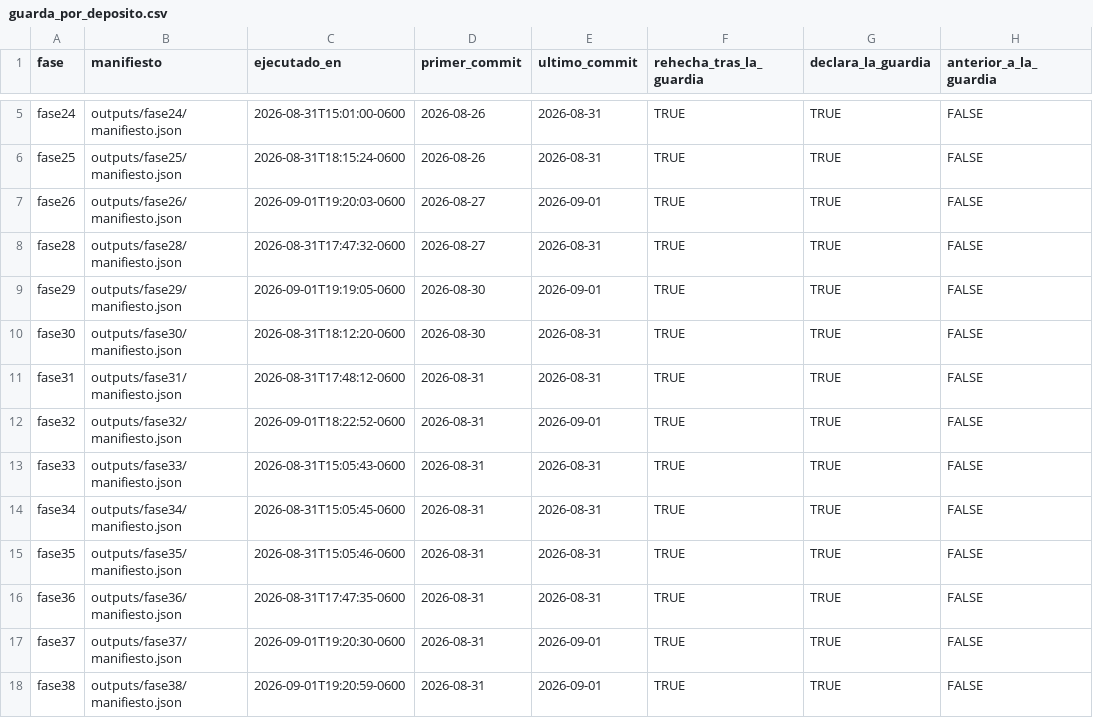
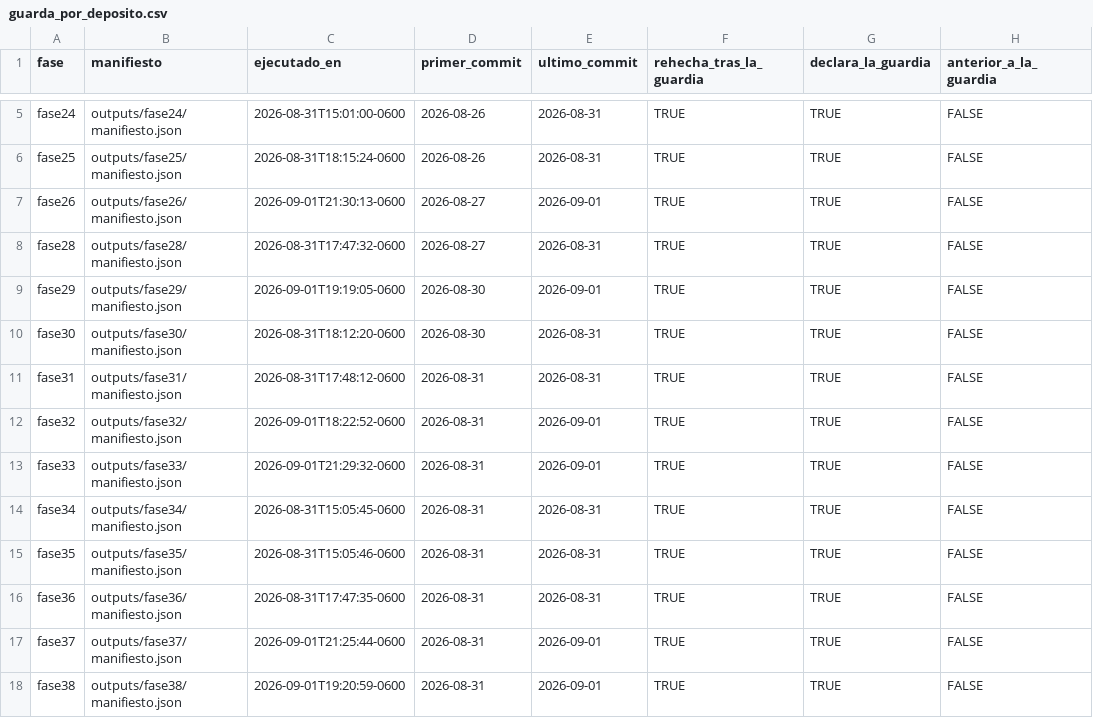
Before and after one commit to ljm234/icu-infection-source-conformal, a CSV file: outputs/fase37/guarda_por_deposito.csv, drawn as a sheet; only a part is shown, gaps mark what is left out; the diff names each change by its address in the sheet, - before the commit and + after, or states it on an @@ line.

Commit message:
Refresh the guard accounting so it records the runs as they stand

```diff
--- a/outputs/fase37/guarda_por_deposito.csv
+++ b/outputs/fase37/guarda_por_deposito.csv
-C7 (ejecutado_en): 2026-09-01T19:20:03-0600
+C7 (ejecutado_en): 2026-09-01T21:30:13-0600
-C13 (ejecutado_en): 2026-08-31T15:05:43-0600
+C13 (ejecutado_en): 2026-09-01T21:29:32-0600
-E13 (ultimo_commit): 2026-08-31
+E13 (ultimo_commit): 2026-09-01
-C17 (ejecutado_en): 2026-09-01T19:20:30-0600
+C17 (ejecutado_en): 2026-09-01T21:25:44-0600
```
Also changed, not shown: 4 other files.
